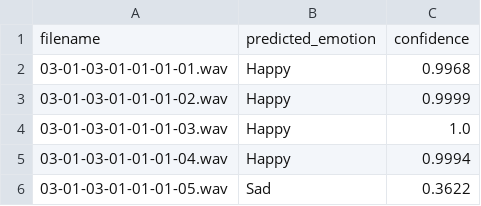
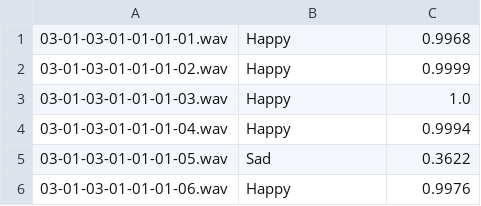
Before and after one commit to KrisshGarsund/Speech-Emotion-Recognition, a CSV file: Predictions/predictions_happy.csv, drawn as a sheet; only a part is shown; the shorter side is filled out with more unchanged rows; the diff names each change by its address in the sheet, - before the commit and + after, or states it on an @@ line.

Commit message:
Initial commit

```diff
--- a/Predictions/predictions_happy.csv
+++ b/Predictions/predictions_happy.csv
-row 1: filename | predicted_emotion | confidence
```
